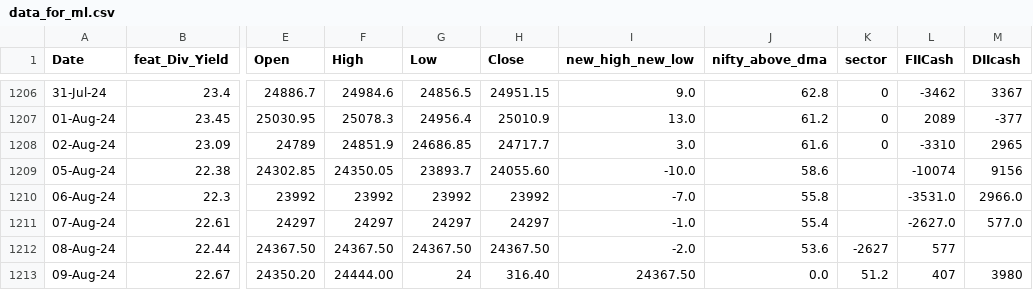
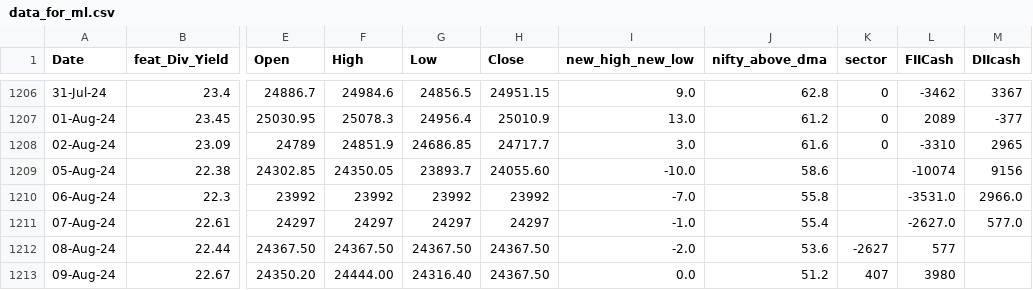
Before and after one commit to anirbanghoshsbi/.github.io, a CSV file: work/ml/data_for_ml.csv, drawn as a sheet; only a part is shown, gaps mark what is left out; the diff names each change by its address in the sheet, - before the commit and + after, or states it on an @@ line.

Commit message:
Update data_for_ml.csv

```diff
--- a/work/ml/data_for_ml.csv
+++ b/work/ml/data_for_ml.csv
-G1213 (Low): 24
+G1213 (Low): 24316.40
-H1213 (Close): 316.40
+H1213 (Close): 24367.50
-I1213 (new_high_new_low): 24367.50
+I1213 (new_high_new_low): 0.0
-J1213 (nifty_above_dma): 0.0
+J1213 (nifty_above_dma): 51.2
-K1213 (sector): 51.2
+K1213 (sector): 407
-L1213 (FIICash): 407
+L1213 (FIICash): 3980
-M1213 (DIIcash): 3980
+M1213 (DIIcash): (empty)
```
